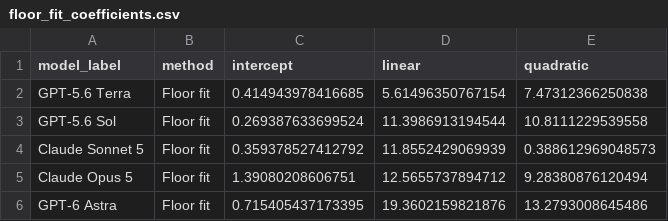
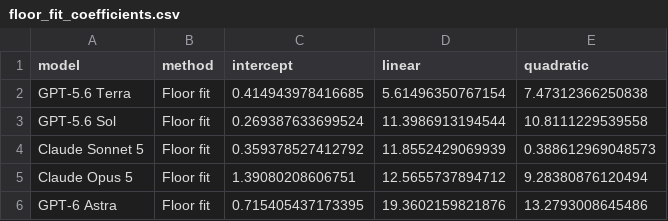
Before and after one commit to henri123lemoine/ttft-latency-scaling, a CSV file: figures/floor/floor_fit_coefficients.csv, drawn as a sheet.

```diff
--- a/figures/floor/floor_fit_coefficients.csv
+++ b/figures/floor/floor_fit_coefficients.csv
@@ -1,2 +1,2 @@
-"model_label","method","intercept","linear","quadratic"
+"model","method","intercept","linear","quadratic"
 "GPT-5.6 Terra","Floor fit",0.414943978416685,5.61496350767154,7.47312366250838
```
Also changed, not shown: 15 other files.
